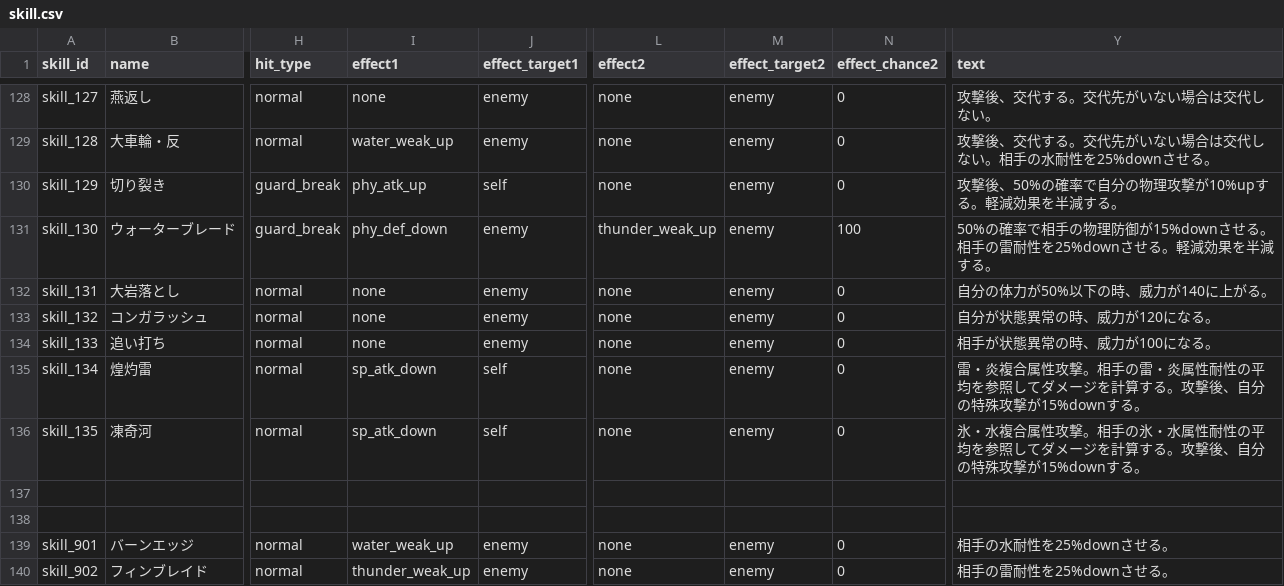
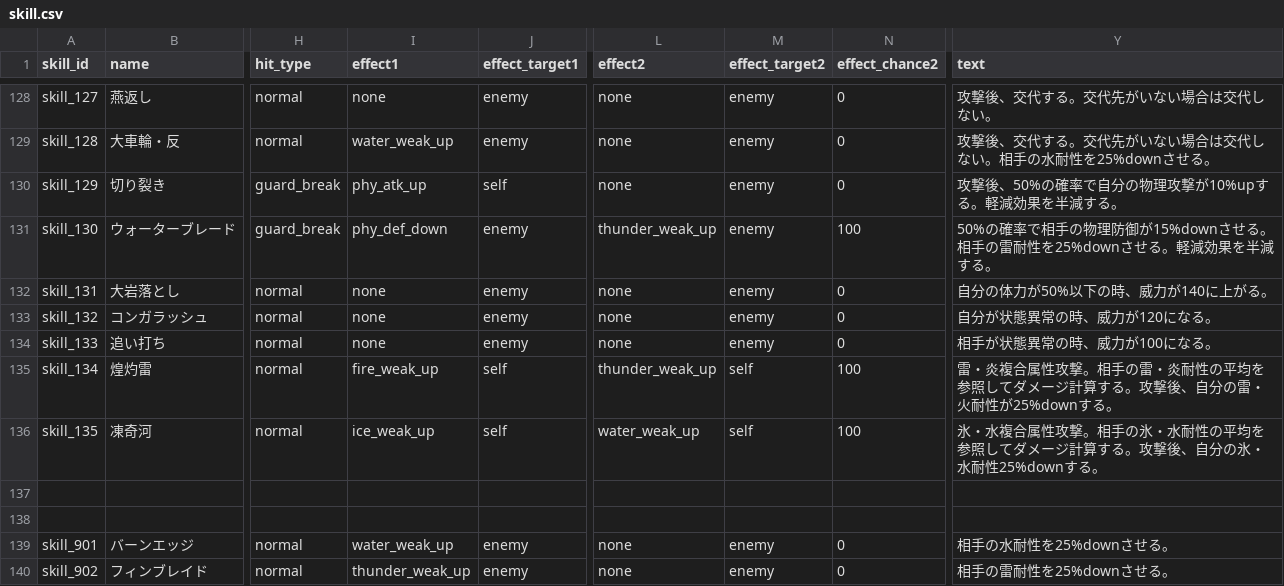
Before and after one commit to b16e17f18/MHB, a CSV file: data/skill.csv, drawn as a sheet; only a part is shown, gaps mark what is left out; the diff names each change by its address in the sheet, - before the commit and + after, or states it on an @@ line.

```diff
--- a/data/skill.csv
+++ b/data/skill.csv
-I135 (effect1): sp_atk_down
+I135 (effect1): fire_weak_up
-L135 (effect2): none
+L135 (effect2): thunder_weak_up
-M135:M136 (effect_target2): enemy
+M135:M136 (effect_target2): self
-N135:N136 (effect_chance2): 0
+N135:N136 (effect_chance2): 100
-Y135 (text): …の雷・炎属性耐性の平均を参照してダメージを計算する。攻撃後、自分の特殊攻撃が15%downする。
+Y135 (text): …の雷・炎耐性の平均を参照してダメージ計算する。攻撃後、自分の雷・火耐性が25%downする。
-I136 (effect1): sp_atk_down
+I136 (effect1): ice_weak_up
-L136 (effect2): none
+L136 (effect2): water_weak_up
-Y136 (text): …の氷・水属性耐性の平均を参照してダメージを計算する。攻撃後、自分の特殊攻撃が15%downする。
+Y136 (text): …の氷・水耐性の平均を参照してダメージ計算する。攻撃後、自分の氷・水耐性25%downする。
```
Also changed, not shown: data/character.csv.
